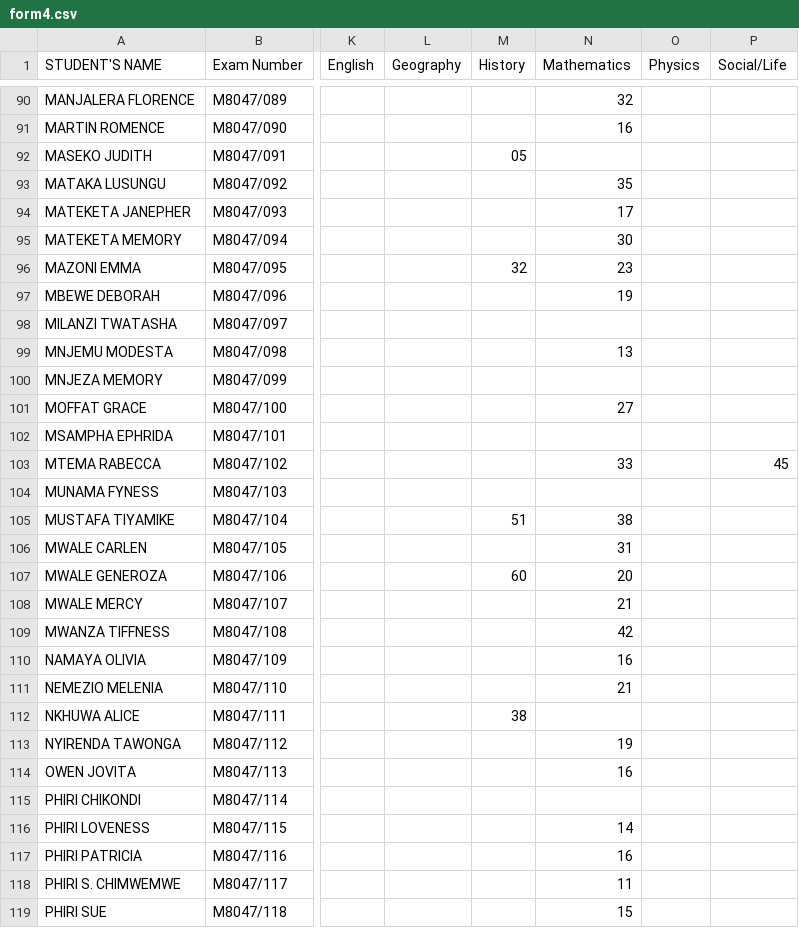
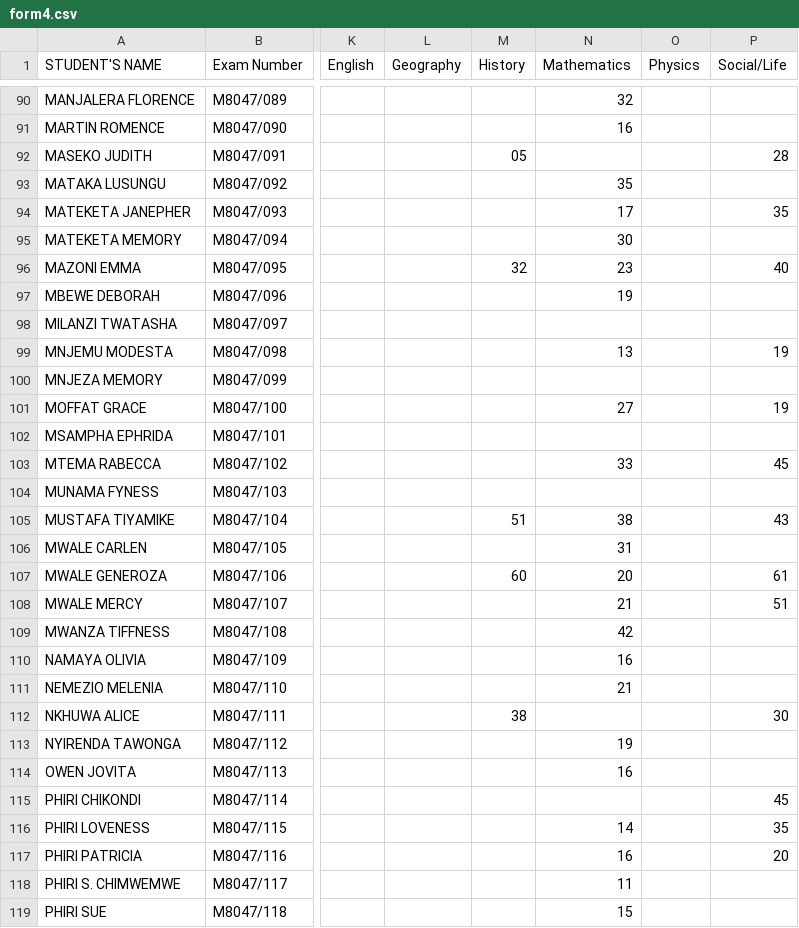
Before and after one commit to magawass/m1, a CSV file: form4.csv, drawn as a sheet; only a part is shown, gaps mark what is left out; the diff covers the shown part only; the diff names each change by its address in the sheet, - before the commit and + after, or states it on an @@ line.

Commit message:
Update: form4 - Social/Life (4/30/2026, 11:11:01 AM)

```diff
--- a/form4.csv
+++ b/form4.csv
-P92 (Social/Life): (empty)
+P92 (Social/Life): 28
-P94 (Social/Life): (empty)
+P94 (Social/Life): 35
-P96 (Social/Life): (empty)
+P96 (Social/Life): 40
-P99 (Social/Life): (empty)
+P99 (Social/Life): 19
-P101 (Social/Life): (empty)
+P101 (Social/Life): 19
-P105 (Social/Life): (empty)
+P105 (Social/Life): 43
-P107 (Social/Life): (empty)
+P107 (Social/Life): 61
-P108 (Social/Life): (empty)
+P108 (Social/Life): 51
-P112 (Social/Life): (empty)
+P112 (Social/Life): 30
-P115 (Social/Life): (empty)
+P115 (Social/Life): 45
-P116 (Social/Life): (empty)
+P116 (Social/Life): 35
-P117 (Social/Life): (empty)
+P117 (Social/Life): 20
```
Also changed, not shown: 109 edited cells elsewhere in this file.
